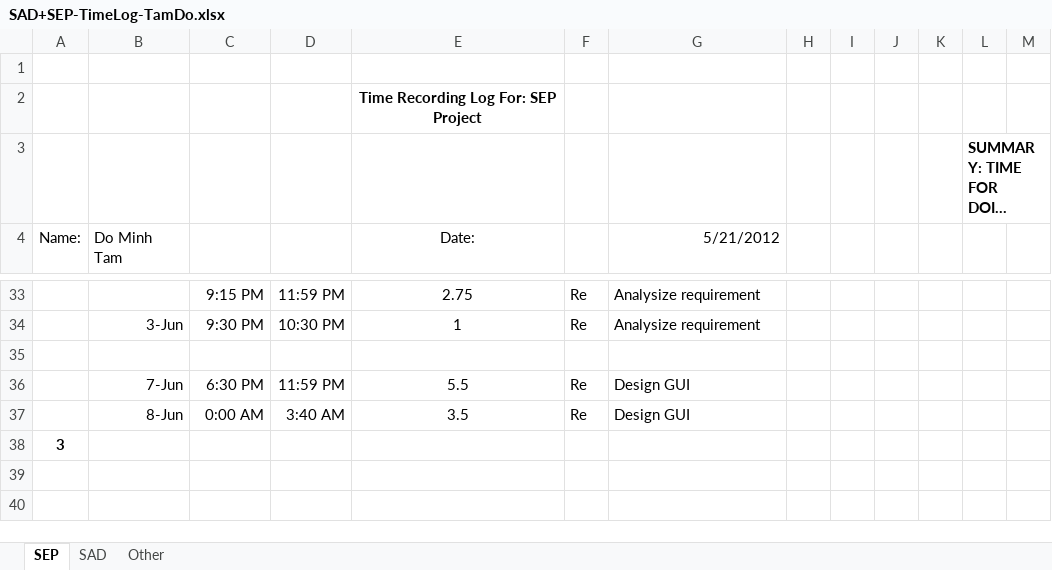
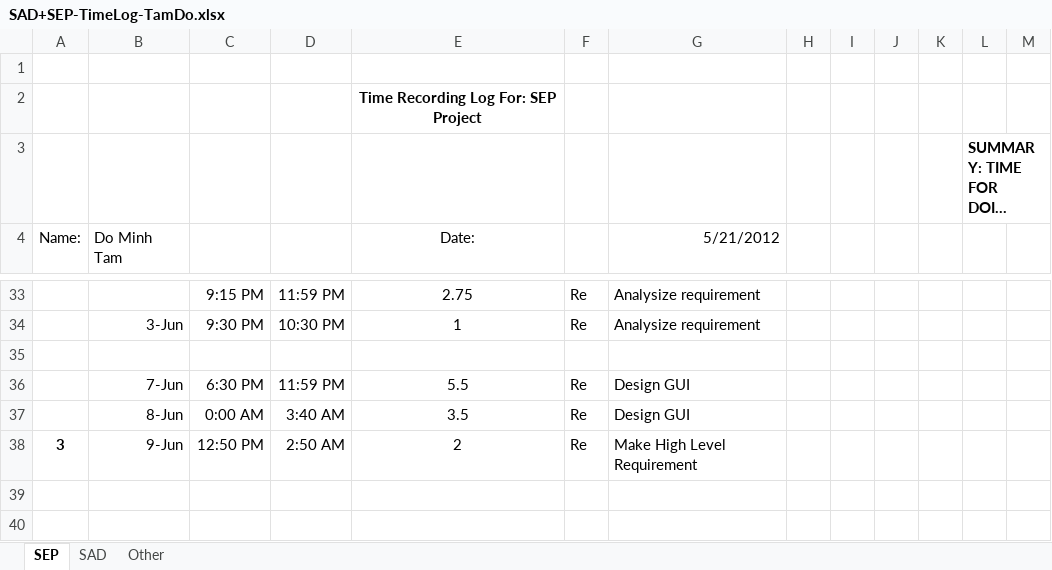
Before and after one commit to T138384/vlu-k15t1-team11, an Excel workbook: Time Log for SAD + SEP/SAD+SEP-TimeLog-TamDo.xlsx, sheet SEP, drawn as a sheet; only a part is shown, gaps mark what is left out; long unchanged cells end in …; values as stored, in another font and other column widths than the file's, no borders; removed rows and columns are numbered as before the commit, all else as after; the diff names each change by its address in the sheet, - before the commit and + after, or states it on an @@ line.

```diff
--- a/Time Log for SAD + SEP/SAD+SEP-TimeLog-TamDo.xlsx (sheet SEP)
+++ b/Time Log for SAD + SEP/SAD+SEP-TimeLog-TamDo.xlsx (sheet SEP)
-row 38: 3
+row 38: 3 | 9-Jun | 12:50 PM | 2:50 AM | 2 | Re | Make High Level Requirement
```
Also changed, not shown: 1 other file.
